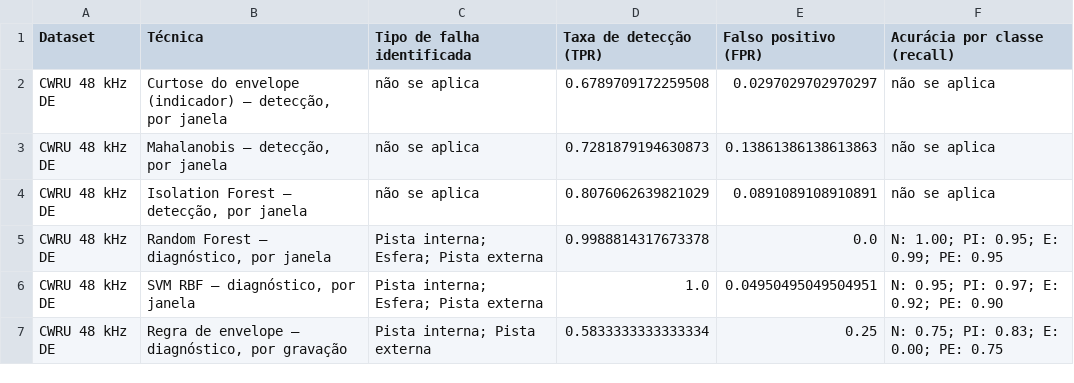
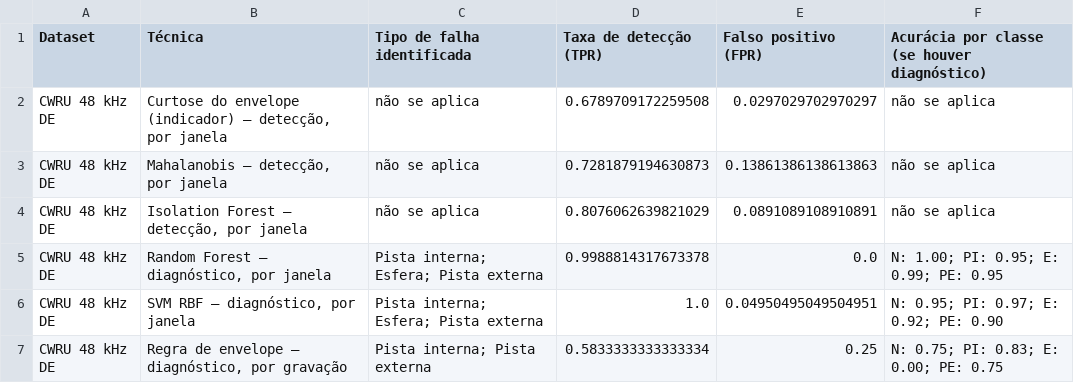
Before and after one commit to rodrigo-faltz/CD2026-S2, a CSV file: resultados/tabela_resumo.csv, drawn as a sheet.

```diff
--- a/resultados/tabela_resumo.csv
+++ b/resultados/tabela_resumo.csv
@@ -1,2 +1,2 @@
-Dataset,Técnica,Tipo de falha identificada,Taxa de detecção (TPR),Falso positivo (FPR),Acurácia por classe (recall)
+Dataset,Técnica,Tipo de falha identificada,Taxa de detecção (TPR),Falso positivo (FPR),Acurácia por classe (se houver diagnóstico)
 CWRU 48 kHz DE,"Curtose do envelope (indicador) — detecção, por janela",não se aplica,0.6789709172259508,0.0297029702970297,não se aplica
```
Also changed, not shown: 2 other files.
